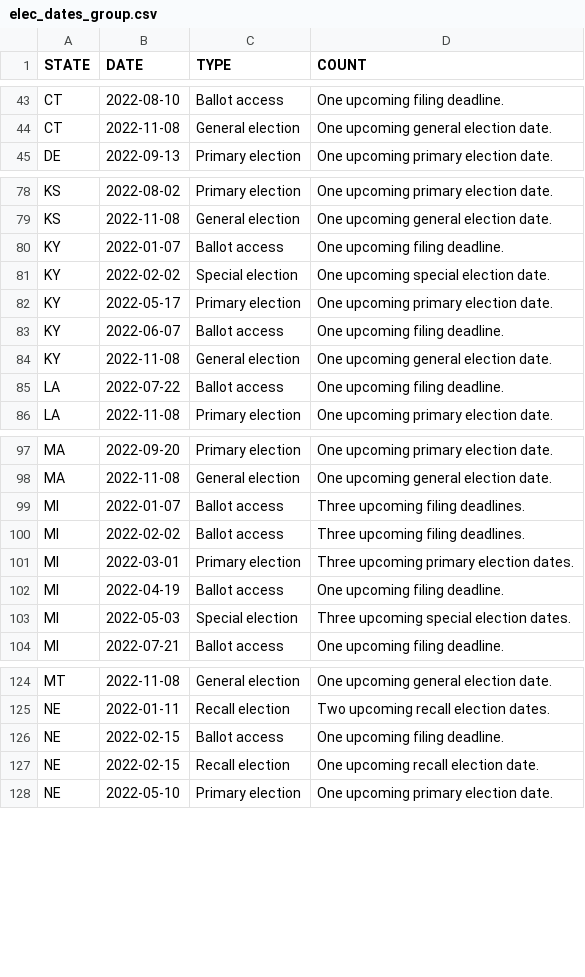
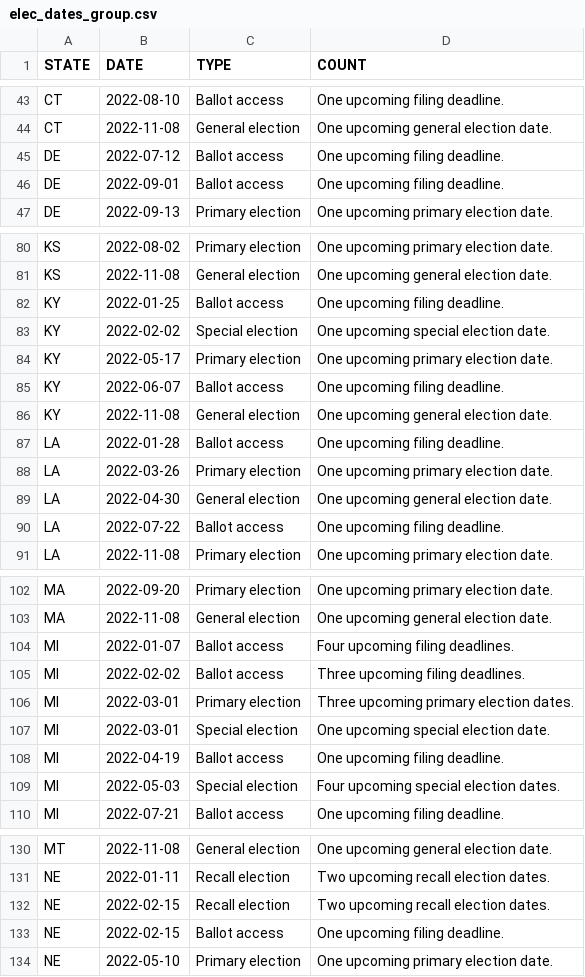
Before and after one commit to willdebras/civiclookup, a CSV file: Data/elec_dates_group.csv, drawn as a sheet; only a part is shown, gaps mark what is left out; the diff covers the shown part only.

```diff
--- a/Data/elec_dates_group.csv
+++ b/Data/elec_dates_group.csv
@@ -44,2 +44,4 @@ CT,2022-08-10,Ballot access,One upcoming filing deadline.
 CT,2022-11-08,General election,One upcoming general election date.
+DE,2022-07-12,Ballot access,One upcoming filing deadline.
+DE,2022-09-01,Ballot access,One upcoming filing deadline.
 DE,2022-09-13,Primary election,One upcoming primary election date.
@@ -79,3 +81,3 @@ KS,2022-08-02,Primary election,One upcoming primary election date.
 KS,2022-11-08,General election,One upcoming general election date.
-KY,2022-01-07,Ballot access,One upcoming filing deadline.
+KY,2022-01-25,Ballot access,One upcoming filing deadline.
 KY,2022-02-02,Special election,One upcoming special election date.
@@ -84,2 +86,5 @@ KY,2022-06-07,Ballot access,One upcoming filing deadline.
 KY,2022-11-08,General election,One upcoming general election date.
+LA,2022-01-28,Ballot access,One upcoming filing deadline.
+LA,2022-03-26,Primary election,One upcoming primary election date.
+LA,2022-04-30,General election,One upcoming general election date.
 LA,2022-07-22,Ballot access,One upcoming filing deadline.
@@ -98,7 +103,8 @@ MA,2022-09-20,Primary election,One upcoming primary election date.
 MA,2022-11-08,General election,One upcoming general election date.
-MI,2022-01-07,Ballot access,Three upcoming filing deadlines.
+MI,2022-01-07,Ballot access,Four upcoming filing deadlines.
 MI,2022-02-02,Ballot access,Three upcoming filing deadlines.
 MI,2022-03-01,Primary election,Three upcoming primary election dates.
+MI,2022-03-01,Special election,One upcoming special election date.
 MI,2022-04-19,Ballot access,One upcoming filing deadline.
-MI,2022-05-03,Special election,Three upcoming special election dates.
+MI,2022-05-03,Special election,Four upcoming special election dates.
 MI,2022-07-21,Ballot access,One upcoming filing deadline.
@@ -125,4 +131,4 @@ MT,2022-11-08,General election,One upcoming general election date.
 NE,2022-01-11,Recall election,Two upcoming recall election dates.
+NE,2022-02-15,Recall election,Two upcoming recall election dates.
 NE,2022-02-15,Ballot access,One upcoming filing deadline.
-NE,2022-02-15,Recall election,One upcoming recall election date.
 NE,2022-05-10,Primary election,One upcoming primary election date.
```
Also changed, not shown: 1 added row, 2 moved rows and 1 edited cell elsewhere in this file, Data/elec_dates_full.csv, 1 other file.
